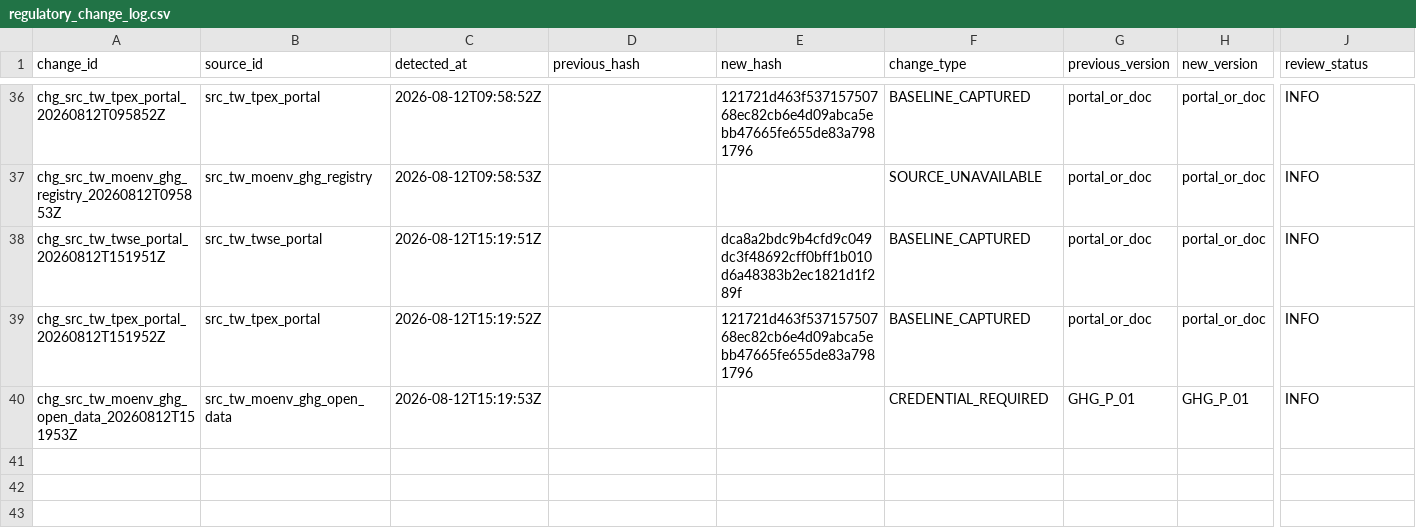
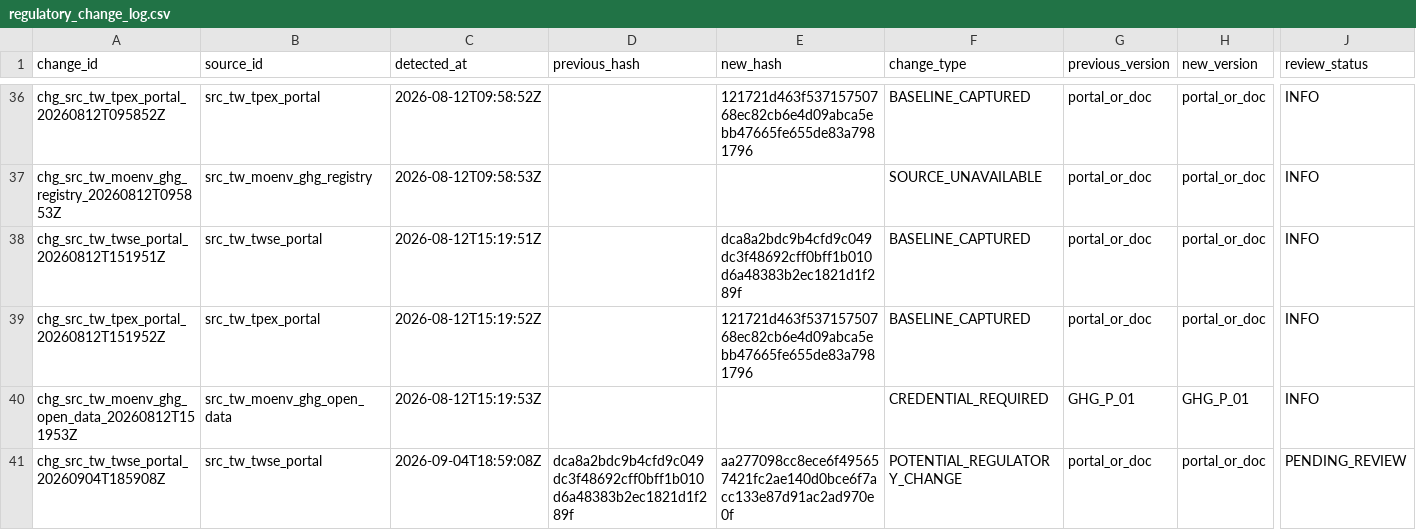
Before and after one commit to Ting-En-Chien/carbon-evidence-ledger-tw, a CSV file: data/regulatory/durable_state/regulatory_change_log.csv, drawn as a sheet; only a part is shown, gaps mark what is left out; rows hold the shown columns only; the diff names each change by its address in the sheet, - before the commit and + after, or states it on an @@ line.

```diff
--- a/data/regulatory/durable_state/regulatory_change_log.csv
+++ b/data/regulatory/durable_state/regulatory_change_log.csv
+row 41: chg_src_tw_twse_portal_20260904T185908Z | src_tw_twse_portal | 2026-09-04T18:59:08Z | dca8a2bdc9b4cfd9c049dc3f48692cff0bff1b010d6a48383b2ec1821d1f289f | aa277098cc8ece6f495657421fc2ae140d0bce6f7acc133e87d91ac2ad970e0f | POTENTIAL_REGULATORY_CHANGE | portal_or_doc | portal_or_doc | PENDING_REVIEW
```
Also changed, not shown: data/regulatory/durable_state/source_freshness_state.csv, data/regulatory/regulatory_change_log.csv, 8 other files.
